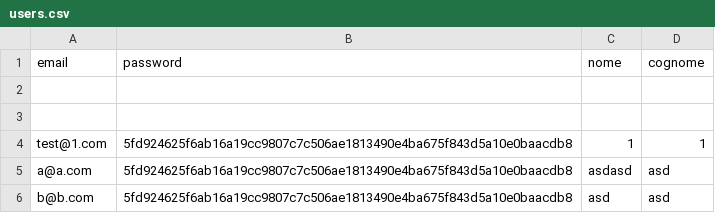
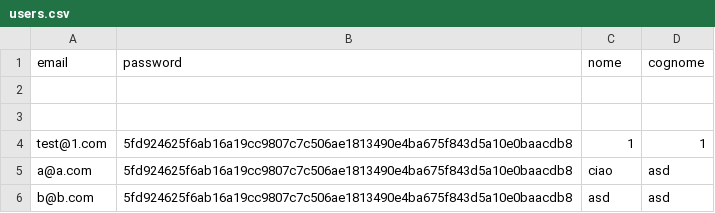
Before and after one commit to IronJun/TryE-ShiftsV2, a CSV file: persistency/users.csv, drawn as a sheet.

```diff
--- a/persistency/users.csv
+++ b/persistency/users.csv
@@ -4,3 +4,3 @@ email;password;nome;cognome;
 test@1.com;5fd924625f6ab16a19cc9807c7c506ae1813490e4ba675f843d5a10e0baacdb8;1;1
-a@a.com;5fd924625f6ab16a19cc9807c7c506ae1813490e4ba675f843d5a10e0baacdb8;asdasd;asd
+a@a.com;5fd924625f6ab16a19cc9807c7c506ae1813490e4ba675f843d5a10e0baacdb8;ciao;asd
 b@b.com;5fd924625f6ab16a19cc9807c7c506ae1813490e4ba675f843d5a10e0baacdb8;asd;asd
```
Also changed, not shown: 25 other files.
